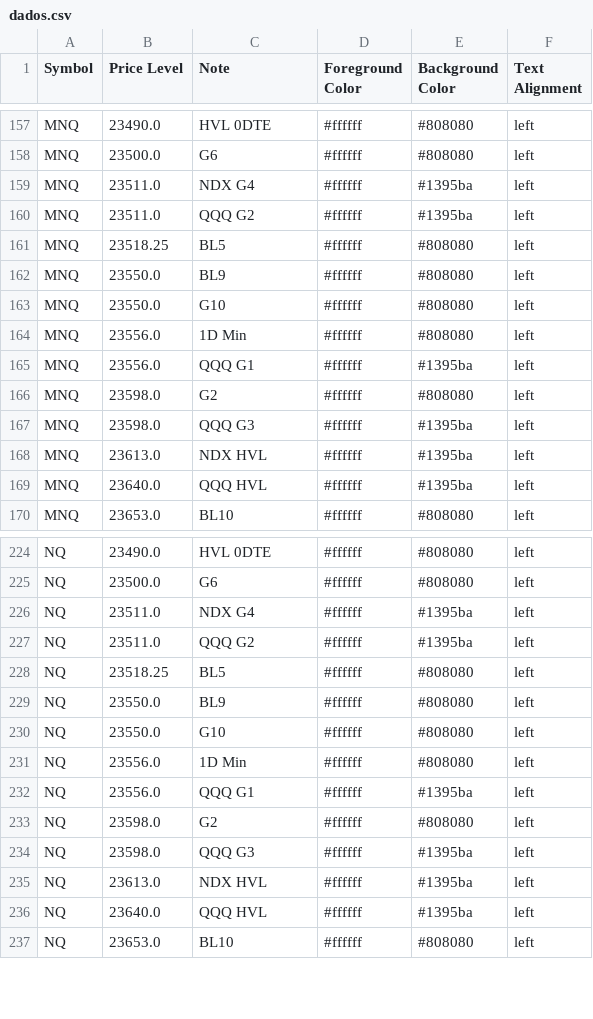
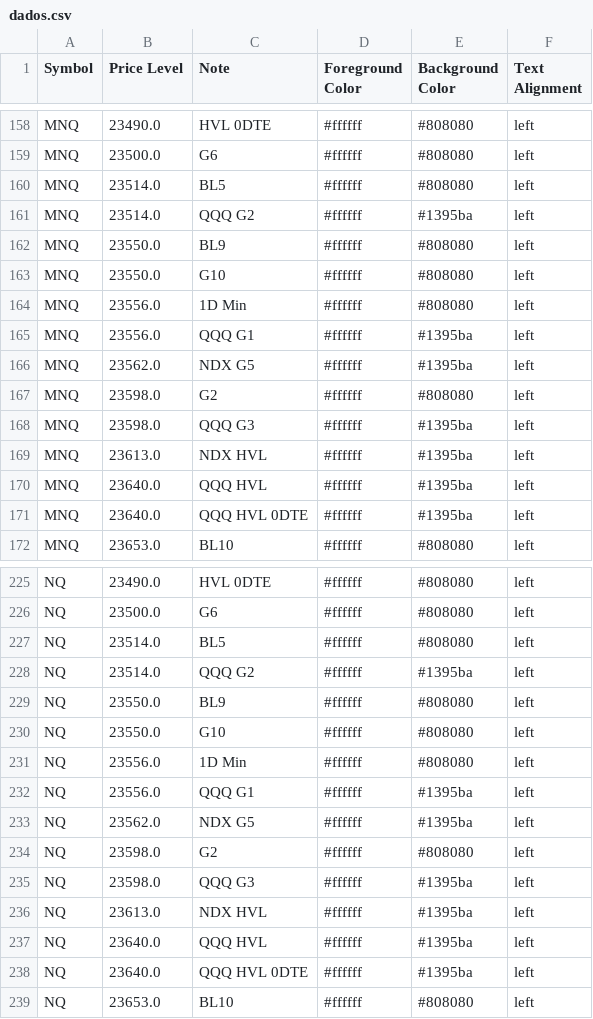
Before and after one commit to GammaGex/dados, a CSV file: dados.csv, drawn as a sheet; only a part is shown, gaps mark what is left out; the diff covers the shown part only.

Commit message:
Atualizacao automatica - dados.csv

```diff
--- a/dados.csv
+++ b/dados.csv
@@ -158,5 +159,4 @@ MNQ,23490.0,HVL 0DTE,#ffffff,#808080,left
 MNQ,23500.0,G6,#ffffff,#808080,left
-MNQ,23511.0,NDX G4,#ffffff,#1395ba,left
-MNQ,23511.0,QQQ G2,#ffffff,#1395ba,left
-MNQ,23518.25,BL5,#ffffff,#808080,left
+MNQ,23514.0,BL5,#ffffff,#808080,left
+MNQ,23514.0,QQQ G2,#ffffff,#1395ba,left
 MNQ,23550.0,BL9,#ffffff,#808080,left
@@ -165,2 +165,3 @@ MNQ,23556.0,1D Min,#ffffff,#808080,left
 MNQ,23556.0,QQQ G1,#ffffff,#1395ba,left
+MNQ,23562.0,NDX G5,#ffffff,#1395ba,left
 MNQ,23598.0,G2,#ffffff,#808080,left
@@ -169,2 +170,3 @@ MNQ,23613.0,NDX HVL,#ffffff,#1395ba,left
 MNQ,23640.0,QQQ HVL,#ffffff,#1395ba,left
+MNQ,23640.0,QQQ HVL 0DTE,#ffffff,#1395ba,left
 MNQ,23653.0,BL10,#ffffff,#808080,left
@@ -225,5 +226,4 @@ NQ,23490.0,HVL 0DTE,#ffffff,#808080,left
 NQ,23500.0,G6,#ffffff,#808080,left
-NQ,23511.0,NDX G4,#ffffff,#1395ba,left
-NQ,23511.0,QQQ G2,#ffffff,#1395ba,left
-NQ,23518.25,BL5,#ffffff,#808080,left
+NQ,23514.0,BL5,#ffffff,#808080,left
+NQ,23514.0,QQQ G2,#ffffff,#1395ba,left
 NQ,23550.0,BL9,#ffffff,#808080,left
@@ -232,2 +232,3 @@ NQ,23556.0,1D Min,#ffffff,#808080,left
 NQ,23556.0,QQQ G1,#ffffff,#1395ba,left
+NQ,23562.0,NDX G5,#ffffff,#1395ba,left
 NQ,23598.0,G2,#ffffff,#808080,left
@@ -236,2 +237,3 @@ NQ,23613.0,NDX HVL,#ffffff,#1395ba,left
 NQ,23640.0,QQQ HVL,#ffffff,#1395ba,left
+NQ,23640.0,QQQ HVL 0DTE,#ffffff,#1395ba,left
 NQ,23653.0,BL10,#ffffff,#808080,left
```
Also changed, not shown: 8 added rows, 10 removed rows and 26 edited cells elsewhere in this file.
